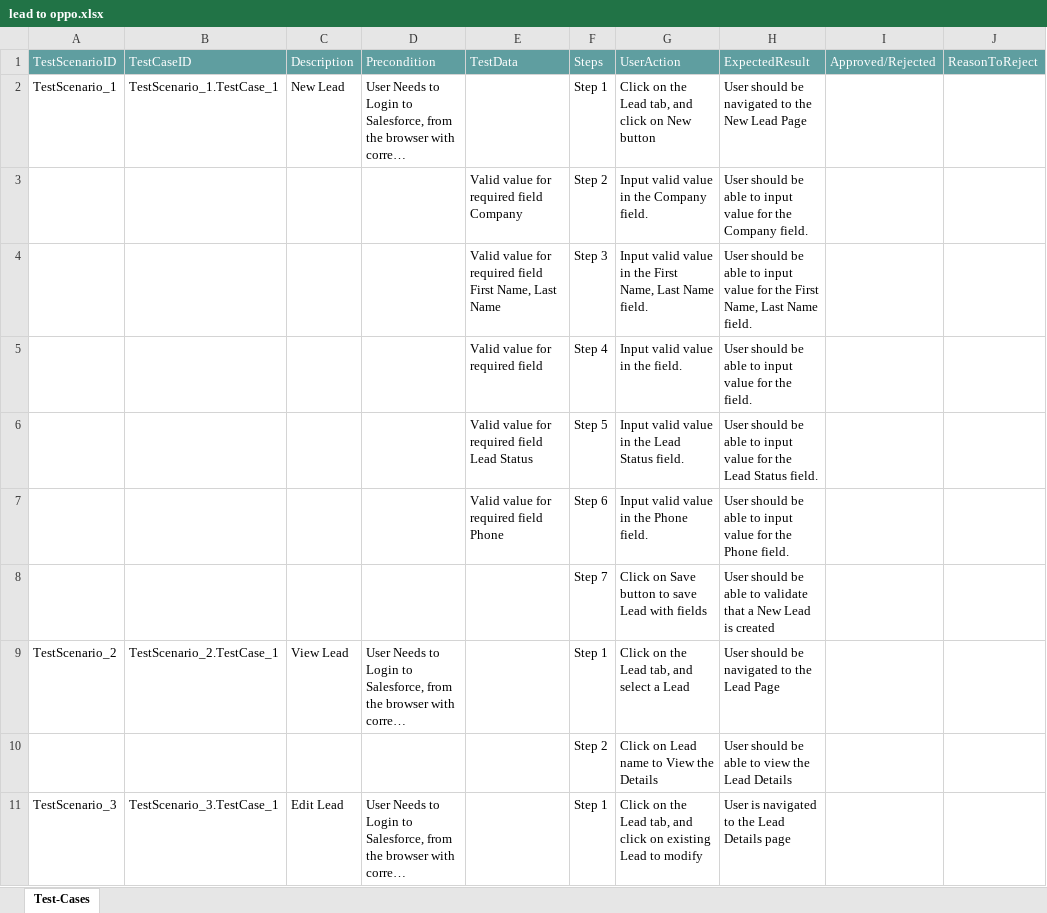
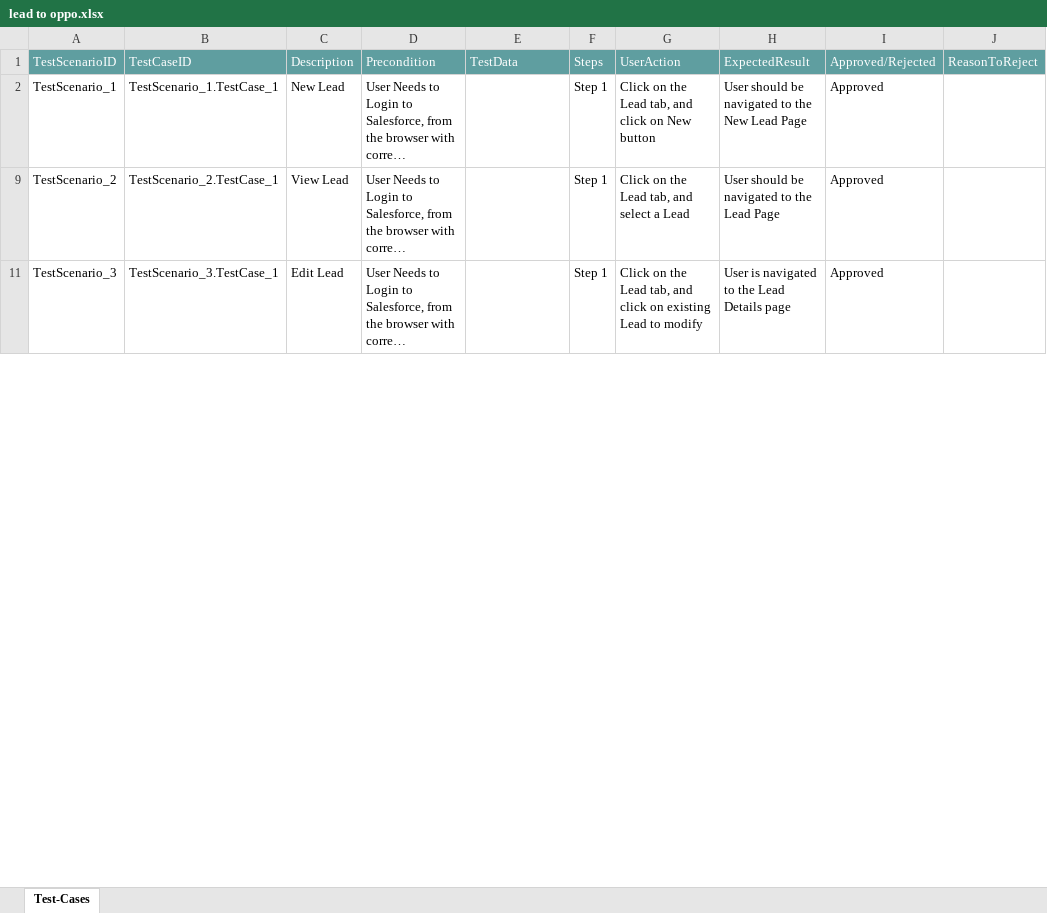
Before and after one commit to ShaikMohamedIrfan/salesdemo, an Excel workbook: lead to oppo.xlsx, sheet Test-Cases, drawn as a sheet; only a part is shown; long unchanged cells end in …; values as stored, in another font and other column widths than the file's, no borders; table styles not drawn; the diff covers the shown part only; the diff names each change by its address in the sheet, - before the commit and + after, or states it on an @@ line.

Commit message:
Add files via upload

```diff
--- a/lead to oppo.xlsx (sheet Test-Cases)
+++ b/lead to oppo.xlsx (sheet Test-Cases)
-I2: (empty)
+I2: Approved
@@ row 3 hidden:  |  |  |  | Valid value for required field Company | Step 2 | Input valid value in the Company field. | User should be able to input value for the Company field. @@
@@ row 4 hidden:  |  |  |  | Valid value for required field First Name, Last Name | Step 3 | Input valid value in the First Name, Last Name field. | User should be able to input value for the First Name, Last Name field. @@
@@ row 5 hidden:  |  |  |  | Valid value for required field | Step 4 | Input valid value in the field. | User should be able to input value for the field. @@
@@ row 6 hidden:  |  |  |  | Valid value for required field Lead Status | Step 5 | Input valid value in the Lead Status field. | User should be able to input value for the Lead Status field. @@
@@ row 7 hidden:  |  |  |  | Valid value for required field Phone | Step 6 | Input valid value in the Phone field. | User should be able to input value for the Phone field. @@
@@ row 8 hidden:  |  |  |  |  | Step 7 | Click on Save button to save Lead with fields | User should be able to validate that a New Lead is created @@
-I9: (empty)
+I9: Approved
@@ row 10 hidden:  |  |  |  |  | Step 2 | Click on Lead name to View the Details | User should be able to view the Lead Details @@
-I11: (empty)
+I11: Approved
```
Also changed, not shown: 41 hidden or unhidden rows and 5 edited cells elsewhere in this sheet.
